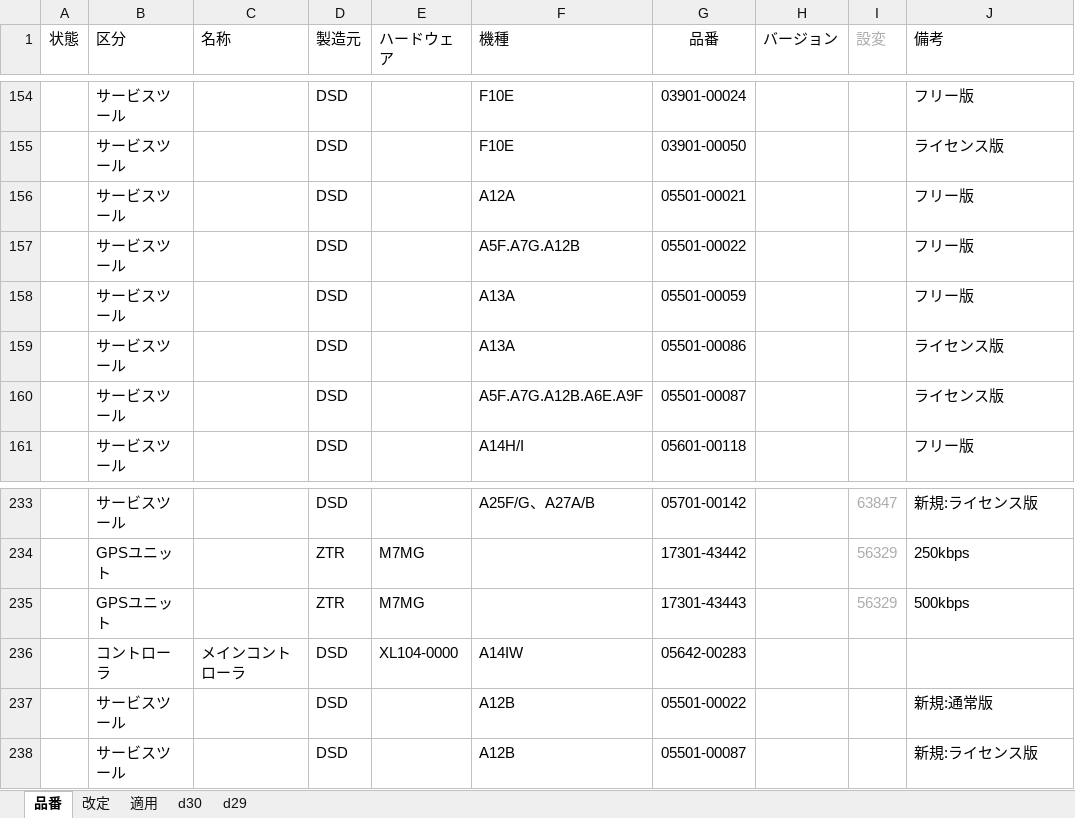
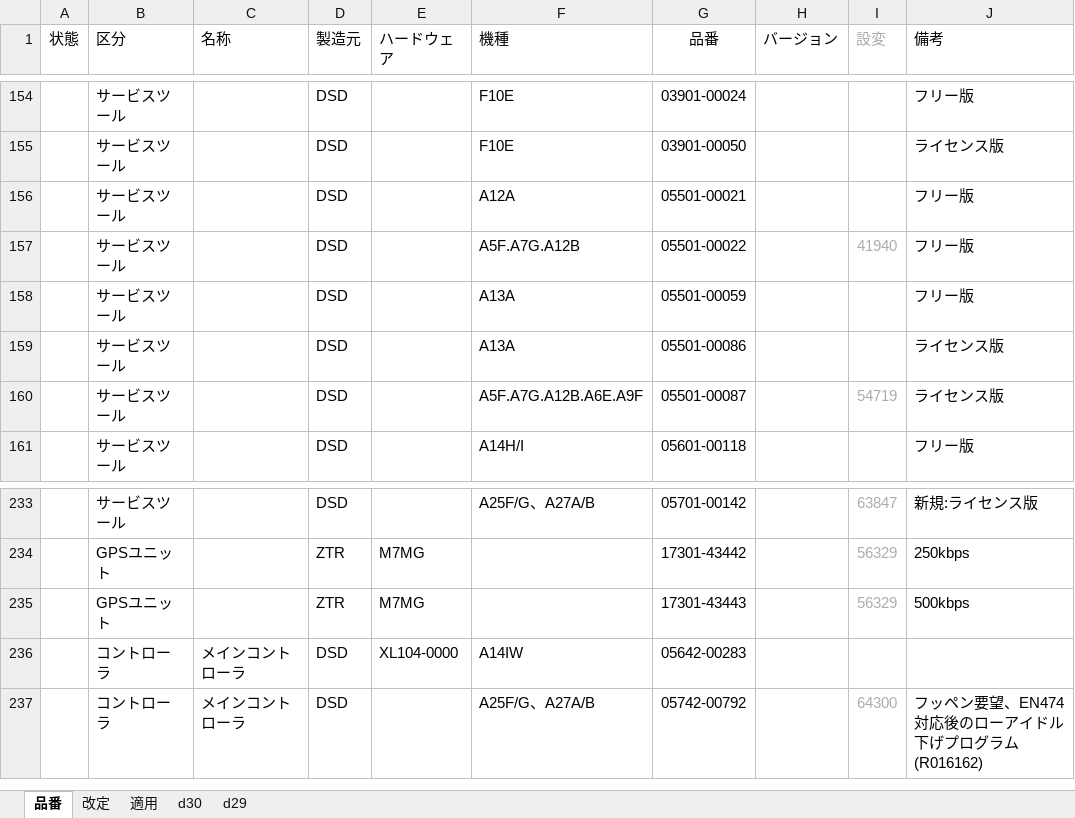
Before and after one commit to Wat117029/myTest, an Excel workbook: コントローラ履歴/コントローラ品番一覧.xlsm, sheet 品番, drawn as a sheet; only a part is shown, gaps mark what is left out; values as stored, in another font and other column widths than the file's, no borders; conditional formats not drawn; removed rows and columns are numbered as before the commit, all else as after; the diff names each change by its address in the sheet, - before the commit and + after, or states it on an @@ line.

```diff
--- a/コントローラ履歴/コントローラ品番一覧.xlsm (sheet 品番)
+++ b/コントローラ履歴/コントローラ品番一覧.xlsm (sheet 品番)
-I157 (設変): (empty)
+I157 (設変): 41940
-I160 (設変): (empty)
+I160 (設変): 54719
-row 237:  | サービスツール |  | DSD |  | A12B | 05501-00022 |  |  | 新規:通常版
-row 238:  | サービスツール |  | DSD |  | A12B | 05501-00087 |  |  | 新規:ライセンス版
+row 237:  | コントローラ | メインコントローラ | DSD |  | A25F/G、A27A/B | 05742-00792 |  | 64300 | フッペン要望、EN474対応後のローアイドル下げプログラム(R016162)
```
Also changed, not shown: sheet 適用, sheet 改定.
